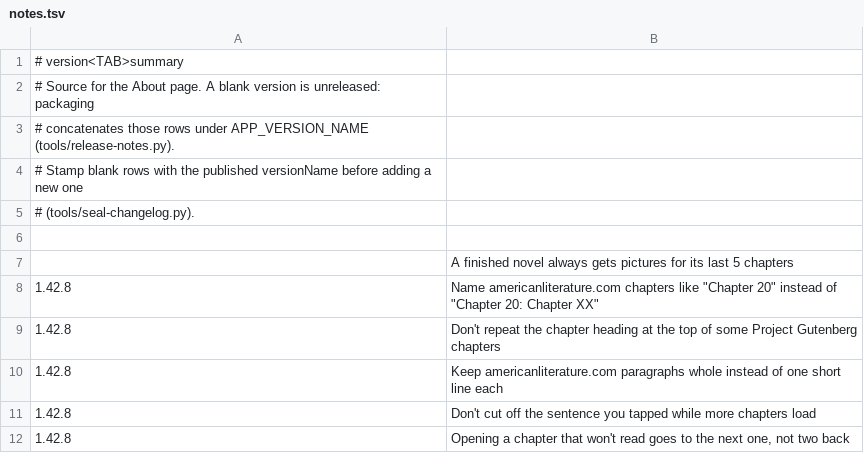
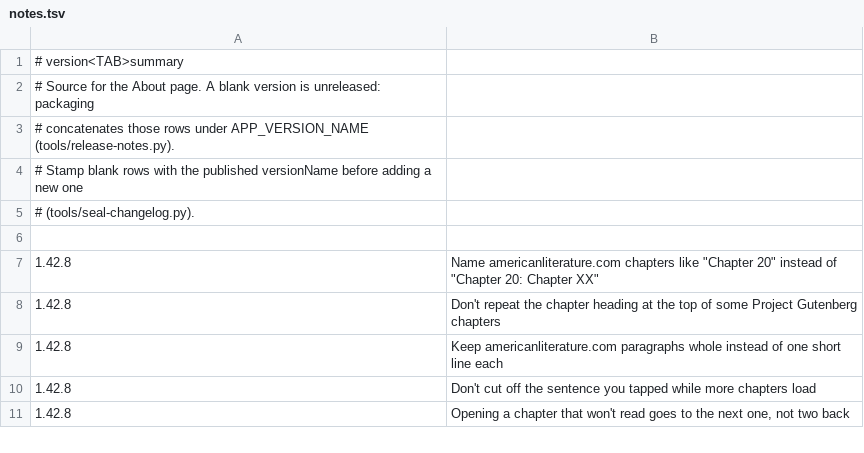
Before and after one commit to vtlinh/novels, a TSV file: android/changelog/notes.tsv, drawn as a sheet; only a part is shown.

```diff
--- a/android/changelog/notes.tsv
+++ b/android/changelog/notes.tsv
@@ -6,3 +6,2 @@
 
-	A finished novel always gets pictures for its last 5 chapters
 1.42.8	Name americanliterature.com chapters like "Chapter 20" instead of "Chapter 20: Chapter XX"
```
Also changed, not shown: 4 other files.
